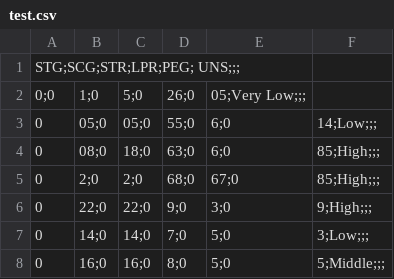
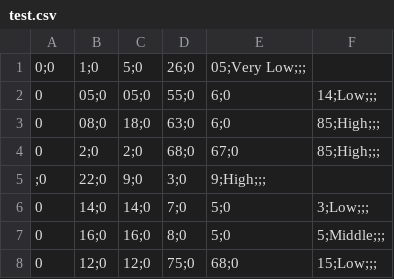
Before and after one commit to enderimen/knn_algorithm, a CSV file: test.csv, drawn as a sheet; only a part is shown; the shorter side is filled out with more unchanged rows.

```diff
--- a/test.csv
+++ b/test.csv
@@ -1,2 +1 @@
-STG;SCG;STR;LPR;PEG; UNS;;;
 0;0,1;0,5;0,26;0,05;Very Low;;;
@@ -5,3 +4,3 @@ STG;SCG;STR;LPR;PEG; UNS;;;
 0,2;0,2;0,68;0,67;0,85;High;;;
-0,22;0,22;0,9;0,3;0,9;High;;;
+;0,22;0,9;0,3;0,9;High;;;
 0,14;0,14;0,7;0,5;0,3;Low;;;
```
Also changed, not shown: training.csv, 1 other file.
